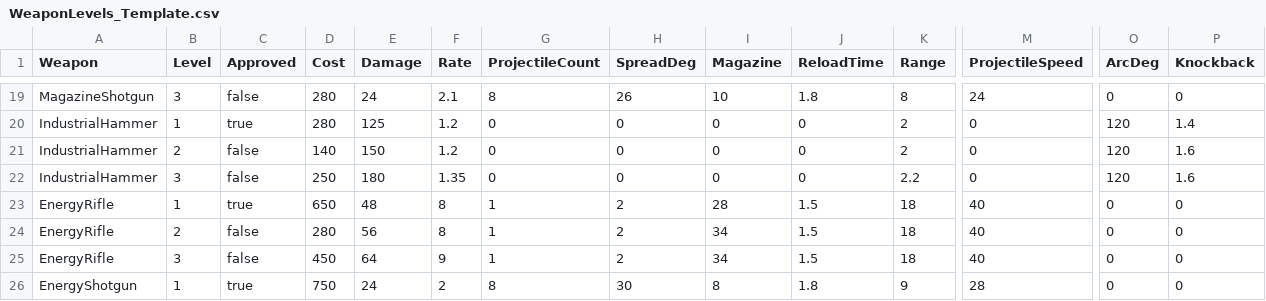
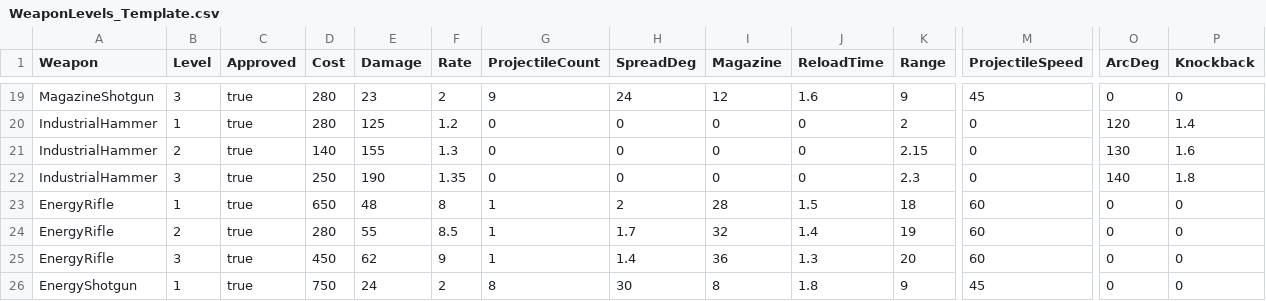
Before and after one commit to 4hm4db4gheri/Game-Craft-Final, a CSV file: docs/WeaponLevels_Template.csv, drawn as a sheet; only a part is shown, gaps mark what is left out; the diff covers the shown part only; the diff names each change by its address in the sheet, - before the commit and + after, or states it on an @@ line.

```diff
--- a/docs/WeaponLevels_Template.csv
+++ b/docs/WeaponLevels_Template.csv
-C19 (Approved): false
+C19 (Approved): true
-E19 (Damage): 24
+E19 (Damage): 23
-F19 (Rate): 2.1
+F19 (Rate): 2
-G19 (ProjectileCount): 8
+G19 (ProjectileCount): 9
-H19 (SpreadDeg): 26
+H19 (SpreadDeg): 24
-I19 (Magazine): 10
+I19 (Magazine): 12
-J19 (ReloadTime): 1.8
+J19 (ReloadTime): 1.6
-K19 (Range): 8
+K19 (Range): 9
-M19 (ProjectileSpeed): 24
+M19 (ProjectileSpeed): 45
-C21:C22 (Approved): false
+C21:C22 (Approved): true
-E21 (Damage): 150
+E21 (Damage): 155
-F21 (Rate): 1.2
+F21 (Rate): 1.3
-K21 (Range): 2
+K21 (Range): 2.15
-O21 (ArcDeg): 120
+O21 (ArcDeg): 130
-E22 (Damage): 180
+E22 (Damage): 190
-K22 (Range): 2.2
+K22 (Range): 2.3
-O22 (ArcDeg): 120
+O22 (ArcDeg): 140
-P22 (Knockback): 1.6
+P22 (Knockback): 1.8
-M23:M25 (ProjectileSpeed): 40
+M23:M25 (ProjectileSpeed): 60
-C24:C25 (Approved): false
+C24:C25 (Approved): true
-E24 (Damage): 56
+E24 (Damage): 55
-F24 (Rate): 8
+F24 (Rate): 8.5
-H24 (SpreadDeg): 2
+H24 (SpreadDeg): 1.7
-I24 (Magazine): 34
+I24 (Magazine): 32
-J24 (ReloadTime): 1.5
+J24 (ReloadTime): 1.4
-K24 (Range): 18
+K24 (Range): 19
-E25 (Damage): 64
+E25 (Damage): 62
-H25 (SpreadDeg): 2
+H25 (SpreadDeg): 1.4
-I25 (Magazine): 34
+I25 (Magazine): 36
-J25 (ReloadTime): 1.5
+J25 (ReloadTime): 1.3
-K25 (Range): 18
+K25 (Range): 20
-M26 (ProjectileSpeed): 28
+M26 (ProjectileSpeed): 45
```
Also changed, not shown: 102 edited cells elsewhere in this file, 27 other files.
